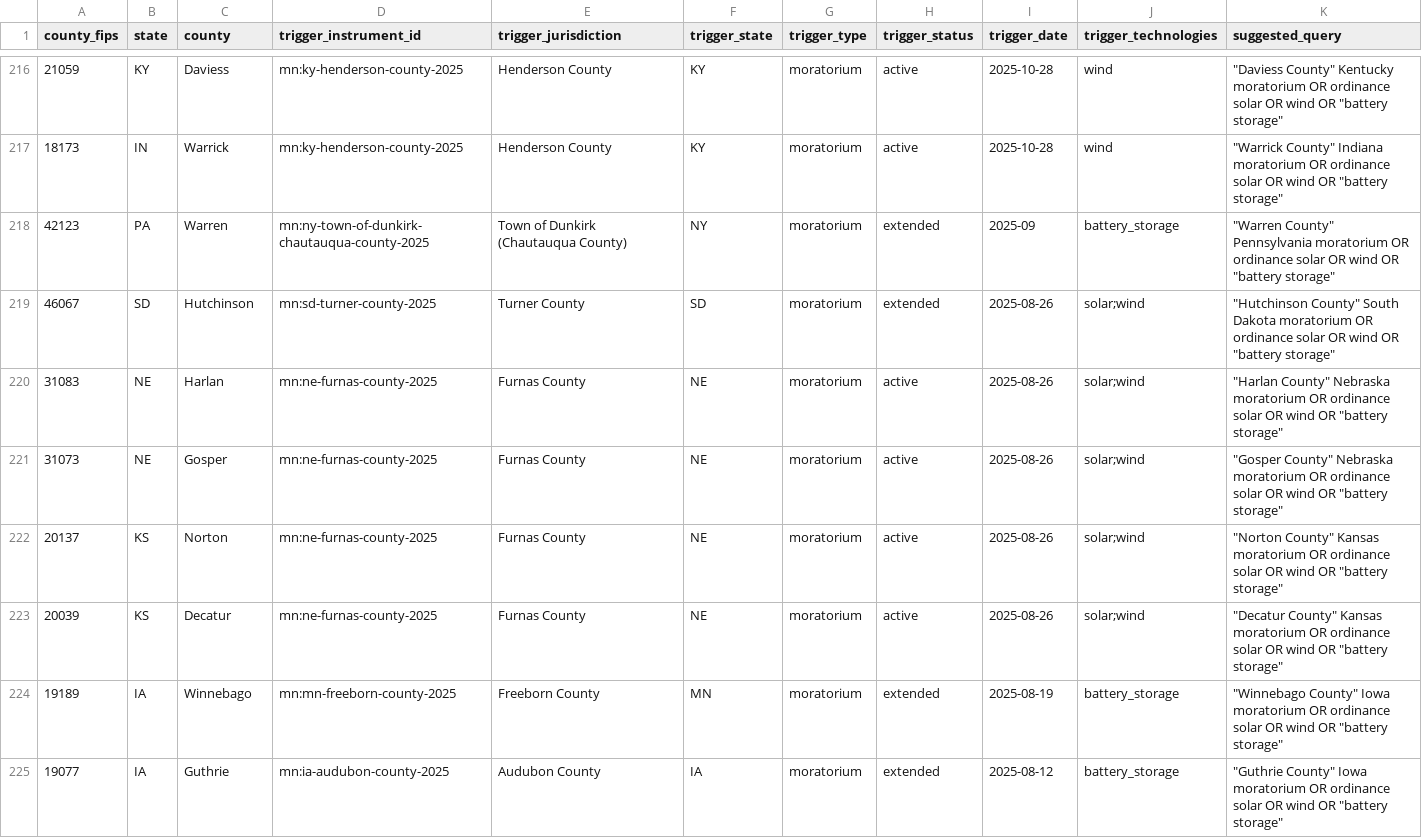
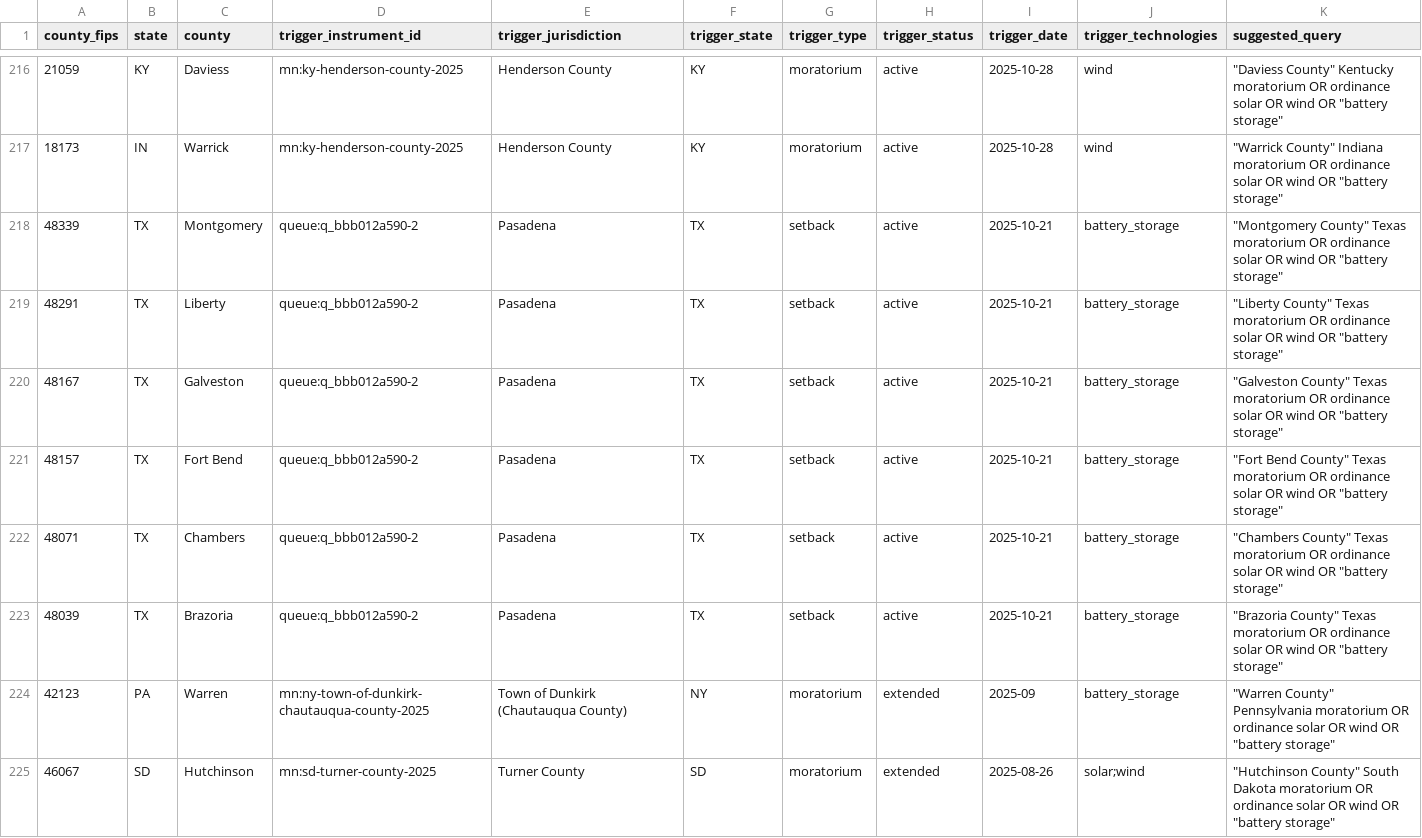
Before and after one commit to pricephillips/renewable-opposition, a CSV file: data/review/adjacency_worklist.csv, drawn as a sheet; only a part is shown, gaps mark what is left out; the shorter side is filled out with more unchanged rows.

```diff
--- a/data/review/adjacency_worklist.csv
+++ b/data/review/adjacency_worklist.csv
@@ -217,2 +217,8 @@ county_fips,state,county,trigger_instrument_id,trigger_jurisdiction,trigger_stat
 18173,IN,Warrick,mn:ky-henderson-county-2025,Henderson County,KY,moratorium,active,2025-10-28,wind,"""Warrick County"" Indiana moratorium OR ordinance solar OR wind OR ""battery storage"""
+48339,TX,Montgomery,queue:q_bbb012a590-2,Pasadena,TX,setback,active,2025-10-21,battery_storage,"""Montgomery County"" Texas moratorium OR ordinance solar OR wind OR ""battery storage"""
+48291,TX,Liberty,queue:q_bbb012a590-2,Pasadena,TX,setback,active,2025-10-21,battery_storage,"""Liberty County"" Texas moratorium OR ordinance solar OR wind OR ""battery storage"""
+48167,TX,Galveston,queue:q_bbb012a590-2,Pasadena,TX,setback,active,2025-10-21,battery_storage,"""Galveston County"" Texas moratorium OR ordinance solar OR wind OR ""battery storage"""
+48157,TX,Fort Bend,queue:q_bbb012a590-2,Pasadena,TX,setback,active,2025-10-21,battery_storage,"""Fort Bend County"" Texas moratorium OR ordinance solar OR wind OR ""battery storage"""
+48071,TX,Chambers,queue:q_bbb012a590-2,Pasadena,TX,setback,active,2025-10-21,battery_storage,"""Chambers County"" Texas moratorium OR ordinance solar OR wind OR ""battery storage"""
+48039,TX,Brazoria,queue:q_bbb012a590-2,Pasadena,TX,setback,active,2025-10-21,battery_storage,"""Brazoria County"" Texas moratorium OR ordinance solar OR wind OR ""battery storage"""
 42123,PA,Warren,mn:ny-town-of-dunkirk-chautauqua-county-2025,Town of Dunkirk (Chautauqua County),NY,moratorium,extended,2025-09,battery_storage,"""Warren County"" Pennsylvania moratorium OR ordinance solar OR wind OR ""battery storage"""
```
Also changed, not shown: data/processed/contested_projects.csv, data/processed/county_summary.csv, 46 other files.
